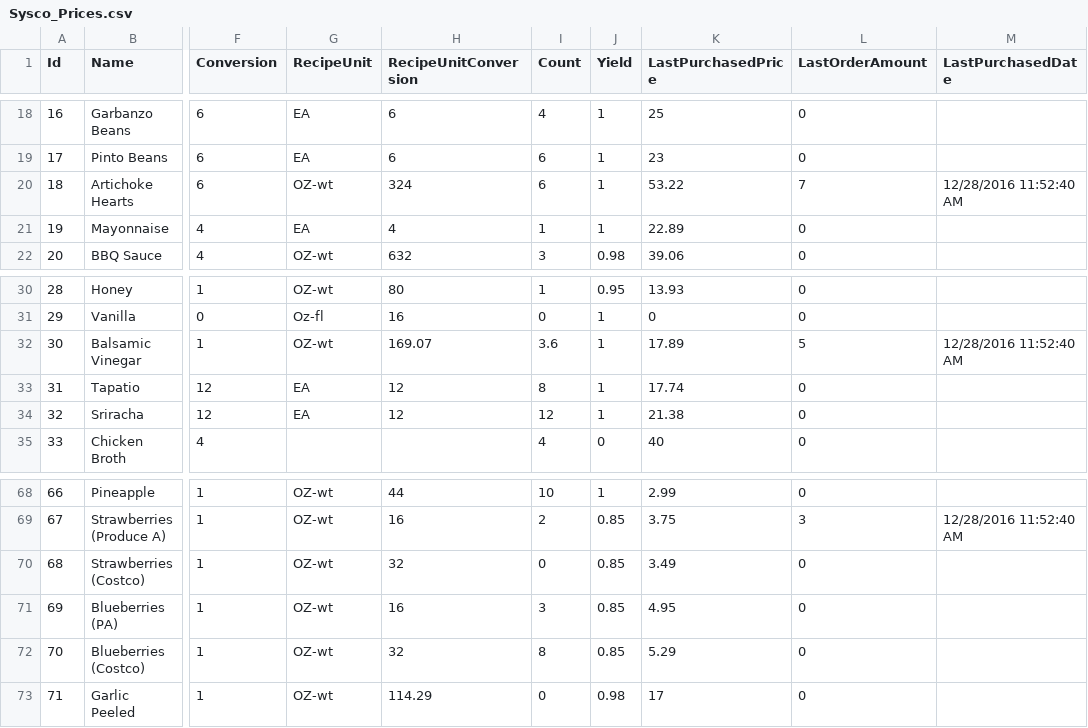
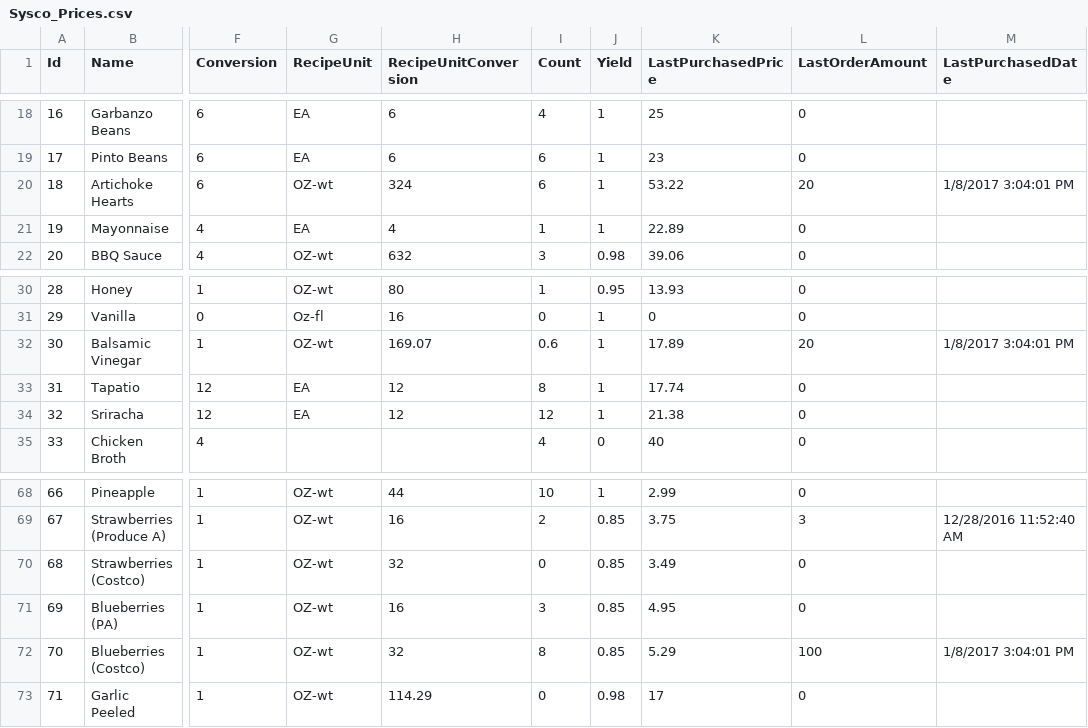
Before and after one commit to adhurjaty/BuddhaBowls, a CSV file: Data/Vendor Prices/Sysco_Prices.csv, drawn as a sheet; only a part is shown, gaps mark what is left out; the diff names each change by its address in the sheet, - before the commit and + after, or states it on an @@ line.

```diff
--- a/Data/Vendor Prices/Sysco_Prices.csv
+++ b/Data/Vendor Prices/Sysco_Prices.csv
-L20 (LastOrderAmount): 7
+L20 (LastOrderAmount): 20
-M20 (LastPurchasedDate): 12/28/2016 11:52:40 AM
+M20 (LastPurchasedDate): 1/8/2017 3:04:01 PM
-I32 (Count): 3.6
+I32 (Count): 0.6
-L32 (LastOrderAmount): 5
+L32 (LastOrderAmount): 20
-M32 (LastPurchasedDate): 12/28/2016 11:52:40 AM
+M32 (LastPurchasedDate): 1/8/2017 3:04:01 PM
-L72 (LastOrderAmount): 0
+L72 (LastOrderAmount): 100
-M72 (LastPurchasedDate): (empty)
+M72 (LastPurchasedDate): 1/8/2017 3:04:01 PM
```
Also changed, not shown: Data/InventoryItem.csv, Data/PurchaseOrder.csv, 14 other files.
